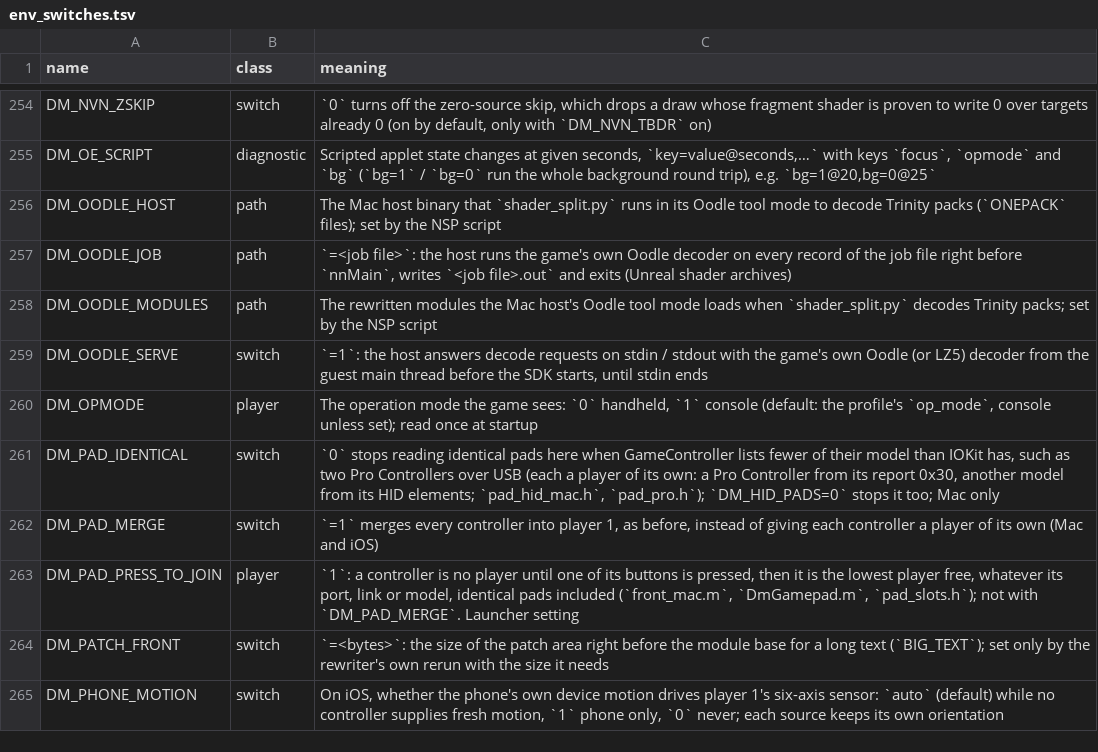
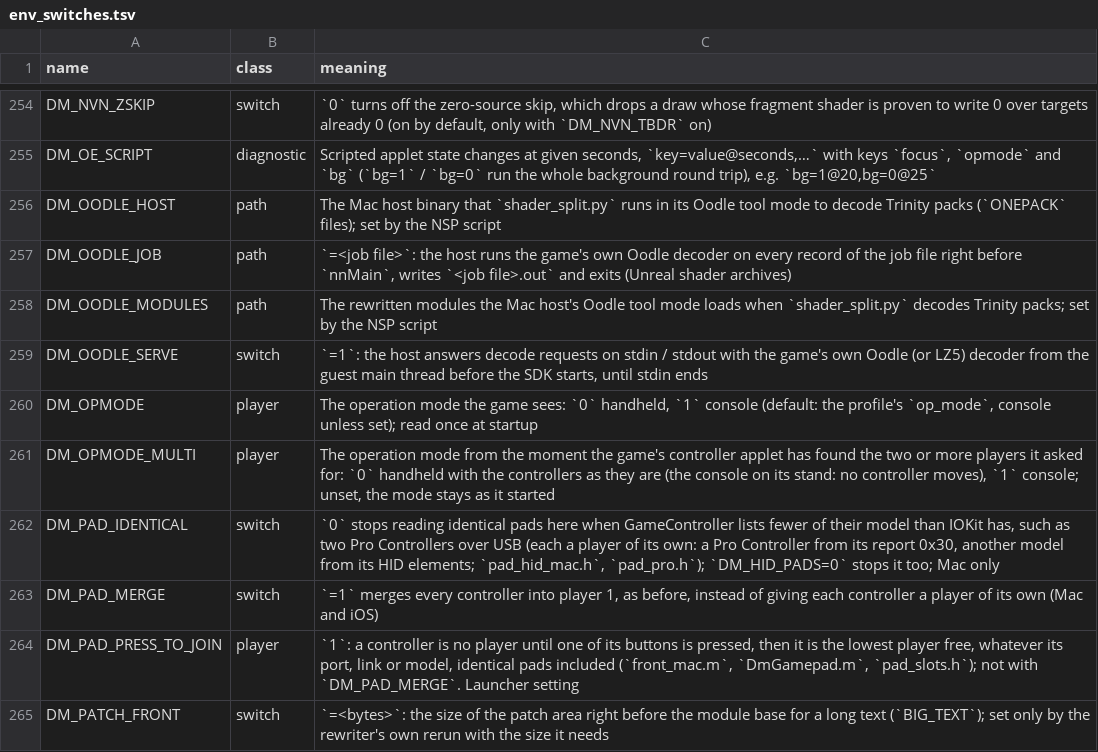
Before and after one commit to en7y/no-lag-kart, a TSV file: docs/env_switches.tsv, drawn as a sheet; only a part is shown, gaps mark what is left out; the shorter side is filled out with more unchanged rows.

```diff
--- a/docs/env_switches.tsv
+++ b/docs/env_switches.tsv
@@ -260,2 +260,3 @@ DM_OODLE_SERVE	switch	`=1`: the host answers decode requests on stdin / stdout w
 DM_OPMODE	player	The operation mode the game sees: `0` handheld, `1` console (default: the profile's `op_mode`, console unless set); read once at startup
+DM_OPMODE_MULTI	player	The operation mode from the moment the game's controller applet has found the two or more players it asked for: `0` handheld with the controllers as they are (the console on its stand: no controller moves), `1` console; unset, the mode stays as it started
 DM_PAD_IDENTICAL	switch	`0` stops reading identical pads here when GameController lists fewer of their model than IOKit has, such as two Pro Controllers over USB (each a player of its own: a Pro Controller from its report 0x30, another model from its HID elements; `pad_hid_mac.h`, `pad_pro.h`); `DM_HID_PADS=0` stops it too; Mac only
```
Also changed, not shown: 2 other files.
